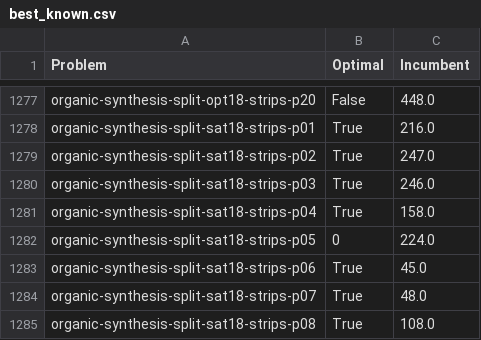
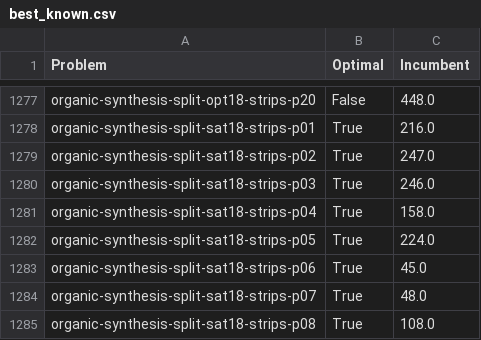
Before and after one commit to Zanzibarr/MIPxHPLUS, a CSV file: results/best_known.csv, drawn as a sheet; only a part is shown, gaps mark what is left out; the diff covers the shown part only.

```diff
--- a/results/best_known.csv
+++ b/results/best_known.csv
@@ -1281,3 +1281,3 @@ organic-synthesis-split-sat18-strips-p03,True,246.0
 organic-synthesis-split-sat18-strips-p04,True,158.0
-organic-synthesis-split-sat18-strips-p05,0,224.0
+organic-synthesis-split-sat18-strips-p05,True,224.0
 organic-synthesis-split-sat18-strips-p06,True,45.0
```
Also changed, not shown: 54 edited cells elsewhere in this file.
